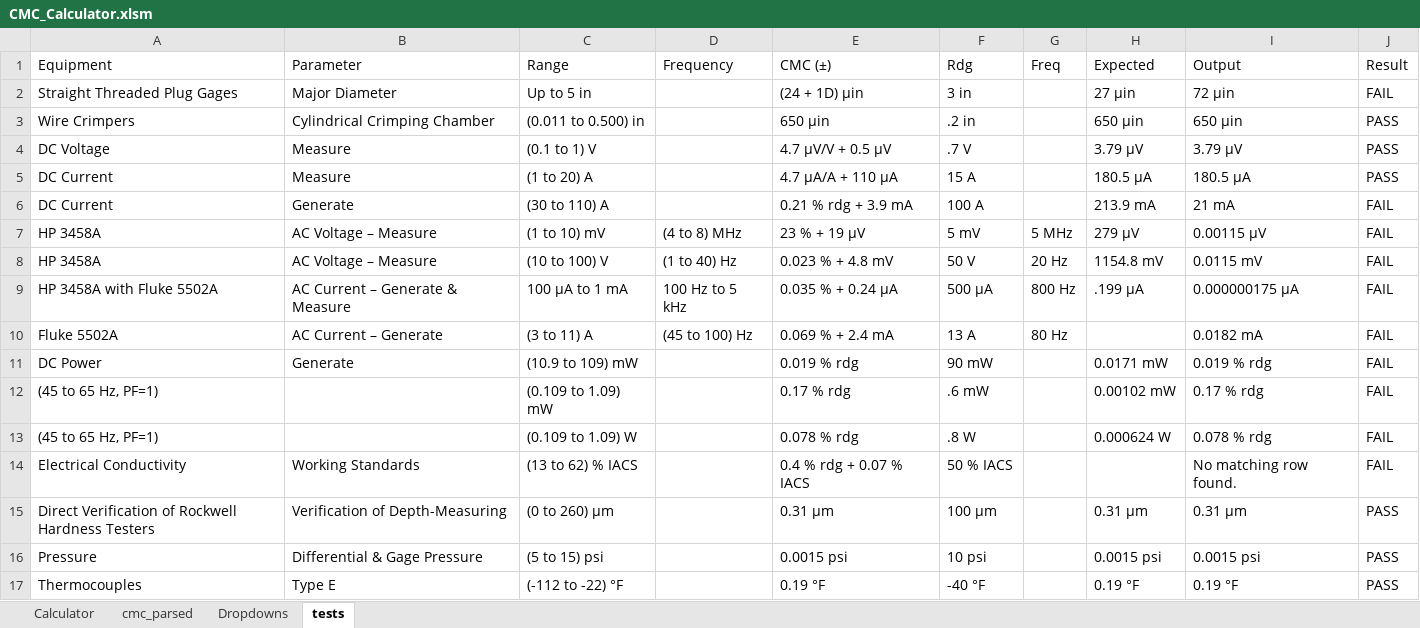
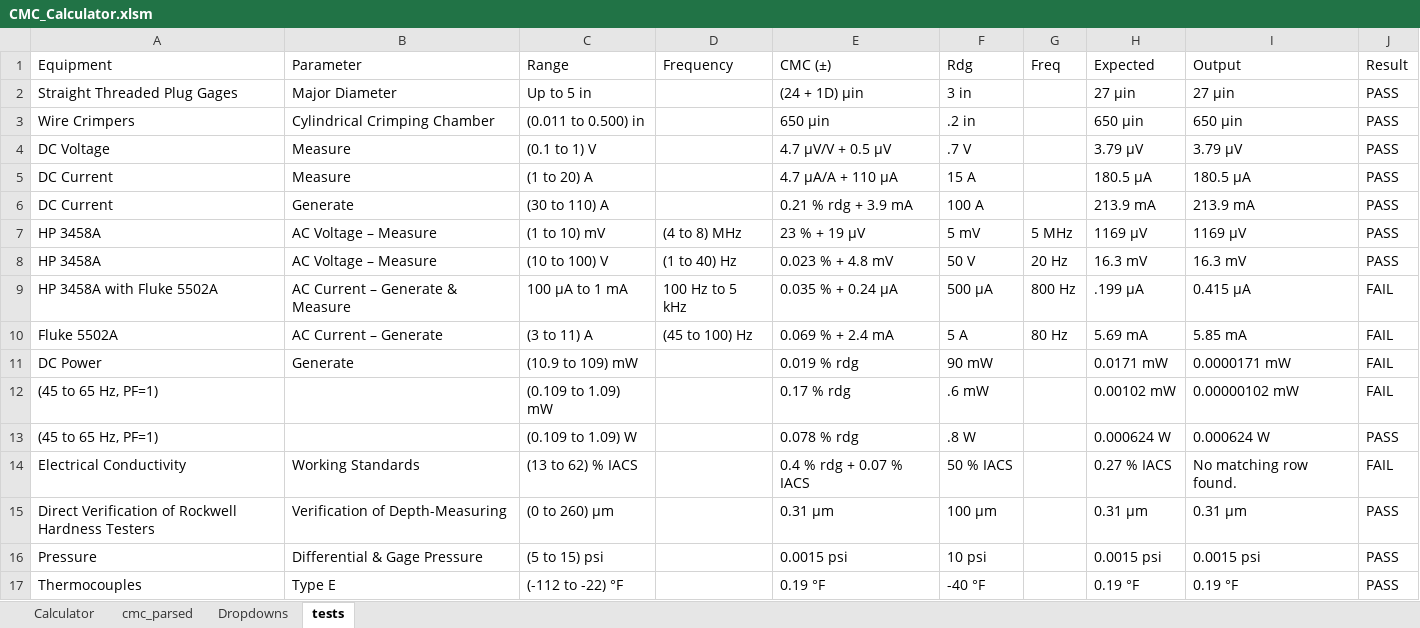
Before and after one commit to Johnson-Gage-Inspection-Inc/CMCs, an Excel workbook: CMC_Calculator.xlsm, sheet tests, drawn as a sheet; only a part is shown; values as stored, in another font and other column widths than the file's, no borders; conditional formats and table styles not drawn; the diff names each change by its address in the sheet, - before the commit and + after, or states it on an @@ line.

```diff
--- a/CMC_Calculator.xlsm (sheet tests)
+++ b/CMC_Calculator.xlsm (sheet tests)
-I2 (Output): 72 µin
+I2 (Output): 27 µin
-J2 (Result): FAIL
+J2 (Result): PASS
-I6 (Output): 21 mA
+I6 (Output): 213.9 mA
-J6:J8 (Result): FAIL
+J6:J8 (Result): PASS
-H7 (Expected): 279 µV
+H7 (Expected): 1169 µV
-I7 (Output): 0.00115 µV
+I7 (Output): 1169 µV
-H8 (Expected): 1154.8 mV
+H8 (Expected): 16.3 mV
-I8 (Output): 0.0115 mV
+I8 (Output): 16.3 mV
-I9 (Output): 0.000000175 µA
+I9 (Output): 0.415 µA
-F10 (Rdg): 13 A
+F10 (Rdg): 5 A
-H10 (Expected): (empty)
+H10 (Expected): 5.69 mA
-I10 (Output): 0.0182 mA
+I10 (Output): 5.85 mA
-I11 (Output): 0.019 % rdg
+I11 (Output): 0.0000171 mW
-I12 (Output): 0.17 % rdg
+I12 (Output): 0.00000102 mW
-I13 (Output): 0.078 % rdg
+I13 (Output): 0.000624 W
-J13 (Result): FAIL
+J13 (Result): PASS
-H14 (Expected): (empty)
+H14 (Expected): 0.27 % IACS
```
Also changed, not shown: sheet cmc_parsed, sheet Calculator, sheet Dropdowns, hidden cells.
